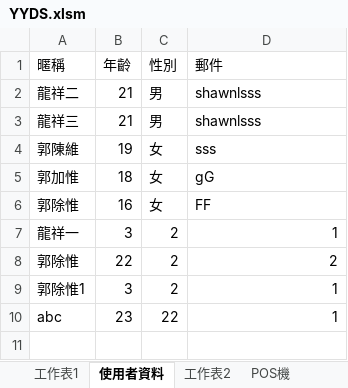
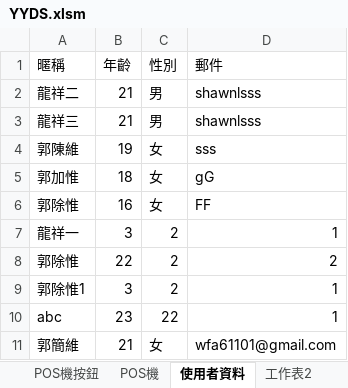
Before and after one commit to Shawn-lung/-morning, an Excel workbook: YYDS.xlsm, sheet 使用者資料, drawn as a sheet; values as stored, in another font and other column widths than the file's, no borders; the diff names each change by its address in the sheet, - before the commit and + after, or states it on an @@ line.

```diff
--- a/YYDS.xlsm (sheet 使用者資料)
+++ b/YYDS.xlsm (sheet 使用者資料)
+sheet tab: POS機按鈕
@@ sheet tab order changed: POS機按鈕 | POS機 | 使用者資料 | 工作表2 @@
+row 11: 郭簡維 | 21 | 女 | wfa61101@gmail.com
```
Also changed, not shown: sheet 題庫, sheet 工作表2, charts or pictures, taiex_mid100_stock_data.xlsx.
